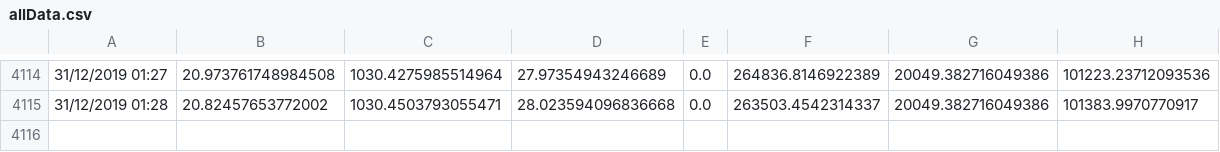
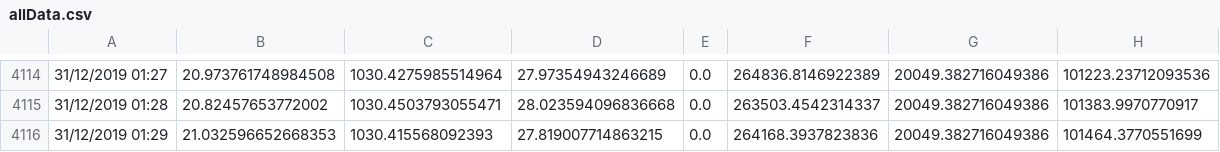
Before and after one commit to Jshepherd97/SIOT-SLEEP, a CSV file: data/allData.csv, drawn as a sheet; only a part is shown, gaps mark what is left out.

Commit message:
AUTO: Datapoint added

```diff
--- a/data/allData.csv
+++ b/data/allData.csv
@@ -4115 +4115,2 @@
 31/12/2019 01:28,20.82457653772002,1030.4503793055471,28.023594096836668,0.0,263503.4542314337,20049.382716049386,101383.9970770917
+31/12/2019 01:29,21.032596652668353,1030.415568092393,27.819007714863215,0.0,264168.3937823836,20049.382716049386,101464.3770551699
```
